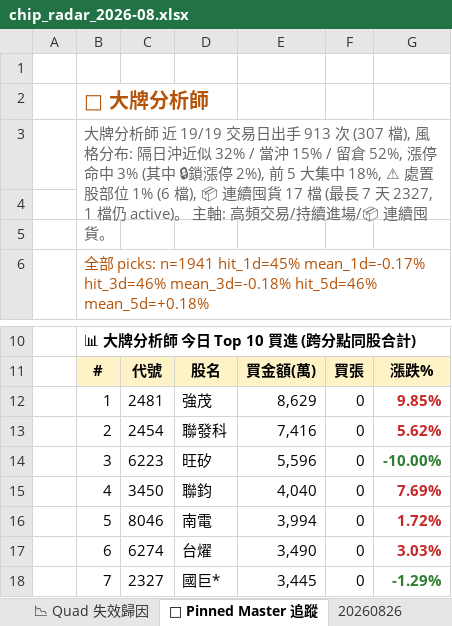
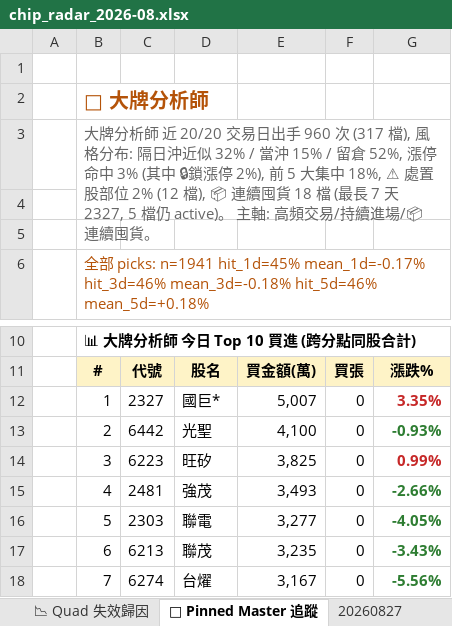
Before and after one commit to EdwardYY1224/CHIP_RADAR_TW, an Excel workbook: data/reports/chip_radar_2026-08.xlsx, sheet 📌 Pinned Master 追蹤, drawn as a sheet; only a part is shown, gaps mark what is left out; values as stored, in another font and other column widths than the file's, no borders; the diff covers the shown part only; the diff names each change by its address in the sheet, - before the commit and + after, or states it on an @@ line.

```diff
--- a/data/reports/chip_radar_2026-08.xlsx (sheet 📌 Pinned Master 追蹤)
+++ b/data/reports/chip_radar_2026-08.xlsx (sheet 📌 Pinned Master 追蹤)
+sheet tab: 20260827
-B3: …師 近 19/19 交易日出手 913 次 (307 檔), 風格分布: 隔日沖近似 32% / 當沖 15% / 留倉 52%, 漲停命中 3% (其中 🔒鎖漲停 2%), 前 5 大集中 18%, ⚠ 處置股部位 1% (6 檔), 📦 連續囤貨 17 檔 (最長 7 天 2327, 1 檔仍 active)…
+B3: …師 近 20/20 交易日出手 960 次 (317 檔), 風格分布: 隔日沖近似 32% / 當沖 15% / 留倉 52%, 漲停命中 3% (其中 🔒鎖漲停 2%), 前 5 大集中 18%, ⚠ 處置股部位 2% (12 檔), 📦 連續囤貨 18 檔 (最長 7 天 2327, 5 檔仍 active)…
-C12: 2481
+C12: 2327
-D12: 強茂
+D12: 國巨*
-E12: 8,629
+E12: 5,007
-G12: 9.85%
+G12: 3.35%
-C13: 2454
+C13: 6442
-D13: 聯發科
+D13: 光聖
-E13: 7,416
+E13: 4,100
-G13: 5.62%
+G13: -0.93%
-G13 text colour: #C62828
+G13 text colour: #2E7D32
-E14: 5,596
+E14: 3,825
-G14: -10.00%
+G14: 0.99%
-G14 text colour: #2E7D32
+G14 text colour: #C62828
-C15: 3450
+C15: 2481
-D15: 聯鈞
+D15: 強茂
-E15: 4,040
+E15: 3,493
-G15: 7.69%
+G15: -2.66%
-G15:G17 text colour: #C62828
+G15:G17 text colour: #2E7D32
-C16: 8046
+C16: 2303
-D16: 南電
+D16: 聯電
-E16: 3,994
+E16: 3,277
-G16: 1.72%
+G16: -4.05%
-C17: 6274
+C17: 6213
-D17: 台燿
+D17: 聯茂
-E17: 3,490
+E17: 3,235
-G17: 3.03%
+G17: -3.43%
-C18: 2327
+C18: 6274
-D18: 國巨*
+D18: 台燿
-E18: 3,445
+E18: 3,167
-G18: -1.29%
+G18: -5.56%
```
Also changed, not shown: 12 edited cells and cell formats elsewhere in this sheet, sheet 📋 今日 Dashboard, sheet 20260826, sheet 📱 手機摘要, data/reports/latest.xlsx, 28 other files.
